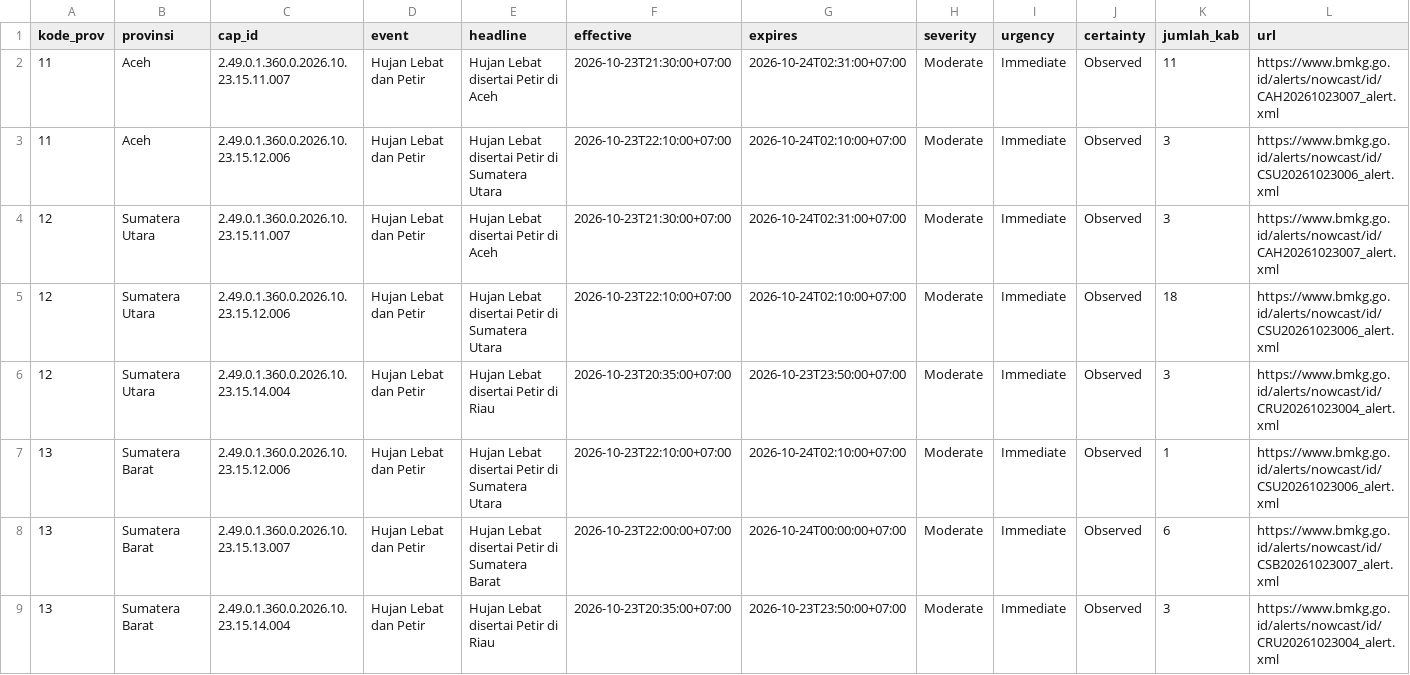
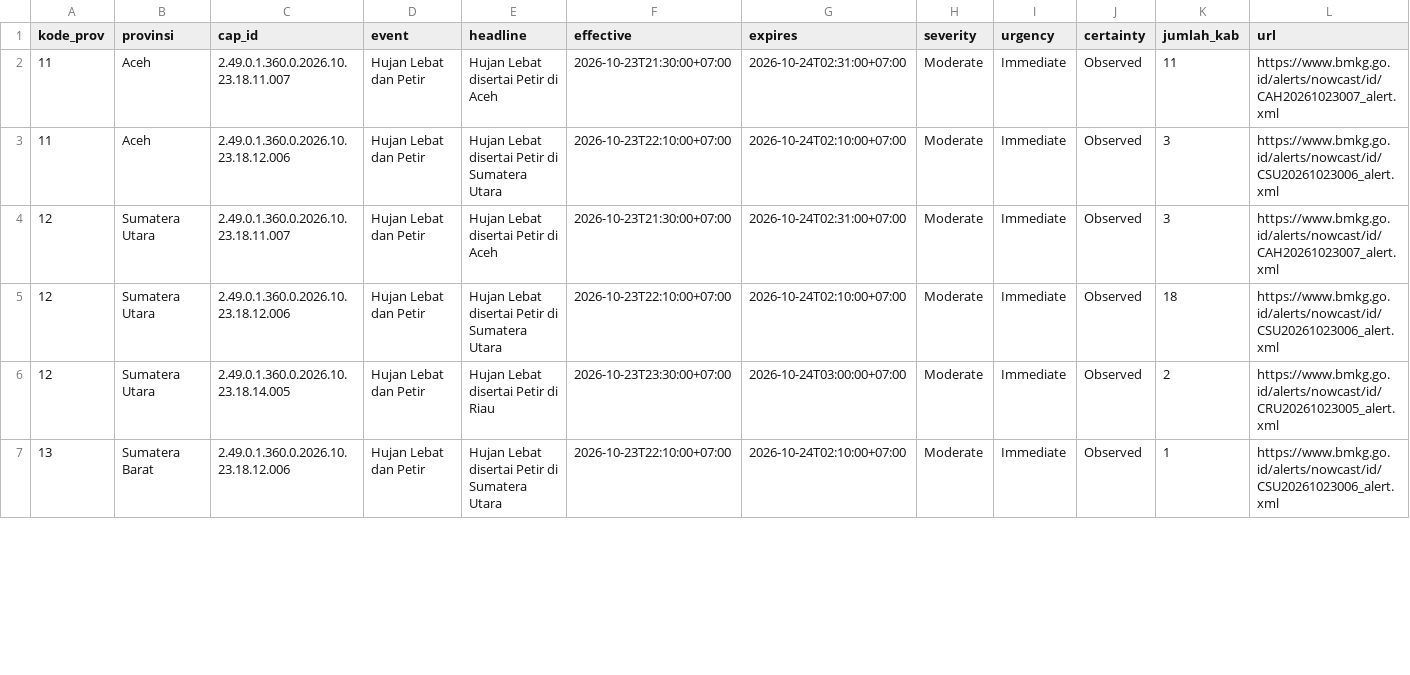
Before and after one commit to pantau-bencana/karhutla-dashboard, a CSV file: data/live/bmkg-cap-prov.csv, drawn as a sheet; only a part is shown; the diff covers the shown part only.

```diff
--- a/data/live/bmkg-cap-prov.csv
+++ b/data/live/bmkg-cap-prov.csv
@@ -1,9 +1,7 @@
 kode_prov,provinsi,cap_id,event,headline,effective,expires,severity,urgency,certainty,jumlah_kab,url
-11,Aceh,2.49.0.1.360.0.2026.10.23.15.11.007,Hujan Lebat dan Petir,Hujan Lebat disertai Petir di Aceh,2026-10-23T21:30:00+07:00,2026-10-24T02:31:00+07:00,Moderate,Immediate,Observed,11,https://www.bmkg.go.id/alerts/nowcast/id/CAH20261023007_alert.xml
-11,Aceh,2.49.0.1.360.0.2026.10.23.15.12.006,Hujan Lebat dan Petir,Hujan Lebat disertai Petir di Sumatera Utara,2026-10-23T22:10:00+07:00,2026-10-24T02:10:00+07:00,Moderate,Immediate,Observed,3,https://www.bmkg.go.id/alerts/nowcast/id/CSU20261023006_alert.xml
-12,Sumatera Utara,2.49.0.1.360.0.2026.10.23.15.11.007,Hujan Lebat dan Petir,Hujan Lebat disertai Petir di Aceh,2026-10-23T21:30:00+07:00,2026-10-24T02:31:00+07:00,Moderate,Immediate,Observed,3,https://www.bmkg.go.id/alerts/nowcast/id/CAH20261023007_alert.xml
-12,Sumatera Utara,2.49.0.1.360.0.2026.10.23.15.12.006,Hujan Lebat dan Petir,Hujan Lebat disertai Petir di Sumatera Utara,2026-10-23T22:10:00+07:00,2026-10-24T02:10:00+07:00,Moderate,Immediate,Observed,18,https://www.bmkg.go.id/alerts/nowcast/id/CSU20261023006_alert.xml
-12,Sumatera Utara,2.49.0.1.360.0.2026.10.23.15.14.004,Hujan Lebat dan Petir,Hujan Lebat disertai Petir di Riau,2026-10-23T20:35:00+07:00,2026-10-23T23:50:00+07:00,Moderate,Immediate,Observed,3,https://www.bmkg.go.id/alerts/nowcast/id/CRU20261023004_alert.xml
-13,Sumatera Barat,2.49.0.1.360.0.2026.10.23.15.12.006,Hujan Lebat dan Petir,Hujan Lebat disertai Petir di Sumatera Utara,2026-10-23T22:10:00+07:00,2026-10-24T02:10:00+07:00,Moderate,Immediate,Observed,1,https://www.bmkg.go.id/alerts/nowcast/id/CSU20261023006_alert.xml
-13,Sumatera Barat,2.49.0.1.360.0.2026.10.23.15.13.007,Hujan Lebat dan Petir,Hujan Lebat disertai Petir di Sumatera Barat,2026-10-23T22:00:00+07:00,2026-10-24T00:00:00+07:00,Moderate,Immediate,Observed,6,https://www.bmkg.go.id/alerts/nowcast/id/CSB20261023007_alert.xml
-13,Sumatera Barat,2.49.0.1.360.0.2026.10.23.15.14.004,Hujan Lebat dan Petir,Hujan Lebat disertai Petir di Riau,2026-10-23T20:35:00+07:00,2026-10-23T23:50:00+07:00,Moderate,Immediate,Observed,3,https://www.bmkg.go.id/alerts/nowcast/id/CRU20261023004_alert.xml
+11,Aceh,2.49.0.1.360.0.2026.10.23.18.11.007,Hujan Lebat dan Petir,Hujan Lebat disertai Petir di Aceh,2026-10-23T21:30:00+07:00,2026-10-24T02:31:00+07:00,Moderate,Immediate,Observed,11,https://www.bmkg.go.id/alerts/nowcast/id/CAH20261023007_alert.xml
+11,Aceh,2.49.0.1.360.0.2026.10.23.18.12.006,Hujan Lebat dan Petir,Hujan Lebat disertai Petir di Sumatera Utara,2026-10-23T22:10:00+07:00,2026-10-24T02:10:00+07:00,Moderate,Immediate,Observed,3,https://www.bmkg.go.id/alerts/nowcast/id/CSU20261023006_alert.xml
+12,Sumatera Utara,2.49.0.1.360.0.2026.10.23.18.11.007,Hujan Lebat dan Petir,Hujan Lebat disertai Petir di Aceh,2026-10-23T21:30:00+07:00,2026-10-24T02:31:00+07:00,Moderate,Immediate,Observed,3,https://www.bmkg.go.id/alerts/nowcast/id/CAH20261023007_alert.xml
+12,Sumatera Utara,2.49.0.1.360.0.2026.10.23.18.12.006,Hujan Lebat dan Petir,Hujan Lebat disertai Petir di Sumatera Utara,2026-10-23T22:10:00+07:00,2026-10-24T02:10:00+07:00,Moderate,Immediate,Observed,18,https://www.bmkg.go.id/alerts/nowcast/id/CSU20261023006_alert.xml
+12,Sumatera Utara,2.49.0.1.360.0.2026.10.23.18.14.005,Hujan Lebat dan Petir,Hujan Lebat disertai Petir di Riau,2026-10-23T23:30:00+07:00,2026-10-24T03:00:00+07:00,Moderate,Immediate,Observed,2,https://www.bmkg.go.id/alerts/nowcast/id/CRU20261023005_alert.xml
+13,Sumatera Barat,2.49.0.1.360.0.2026.10.23.18.12.006,Hujan Lebat dan Petir,Hujan Lebat disertai Petir di Sumatera Utara,2026-10-23T22:10:00+07:00,2026-10-24T02:10:00+07:00,Moderate,Immediate,Observed,1,https://www.bmkg.go.id/alerts/nowcast/id/CSU20261023006_alert.xml
```
Also changed, not shown: 6 removed rows and 32 edited cells elsewhere in this file, data/live/bmkg-cap.csv, data/live/gfwed-kabupaten.csv, 20 other files.
